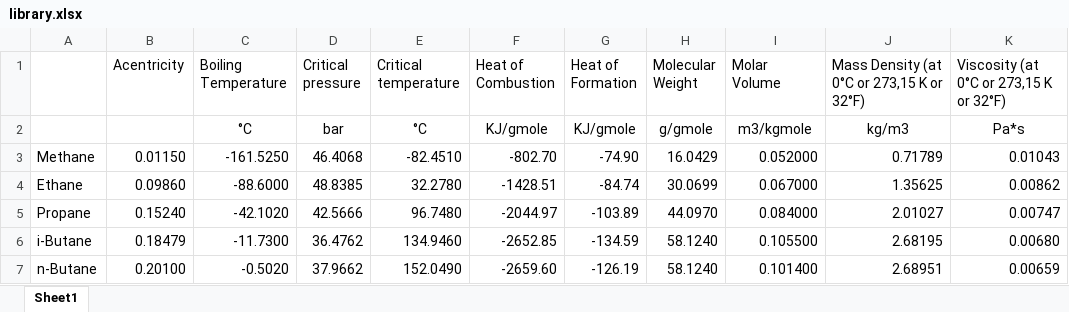
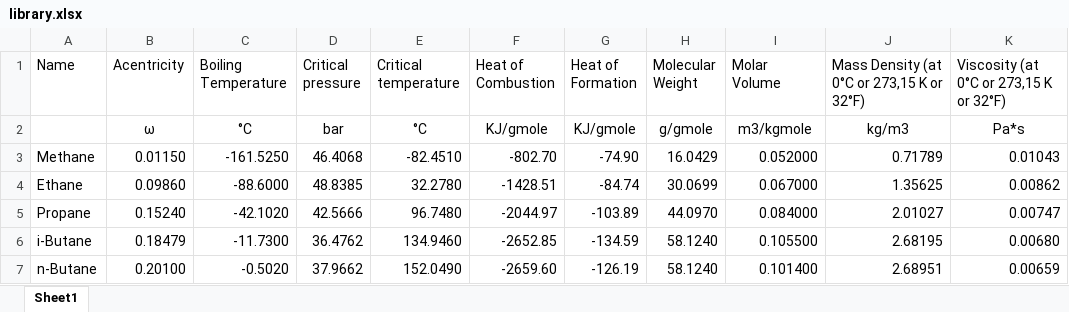
Before and after one commit to Ignat-Industries/Converter, an Excel workbook: data/raw/library.xlsx, sheet Sheet1, drawn as a sheet; only a part is shown; values as stored, in another font and other column widths than the file's, no borders; charts and pictures not drawn; the diff names each change by its address in the sheet, - before the commit and + after, or states it on an @@ line.

Commit message:
Updating according TODO list

```diff
--- a/data/raw/library.xlsx (sheet Sheet1)
+++ b/data/raw/library.xlsx (sheet Sheet1)
-A1: (empty)
+A1: Name
-B2 (Acentricity): (empty)
+B2 (Acentricity): ω
```
Also changed, not shown: charts or pictures, 27 other files.
